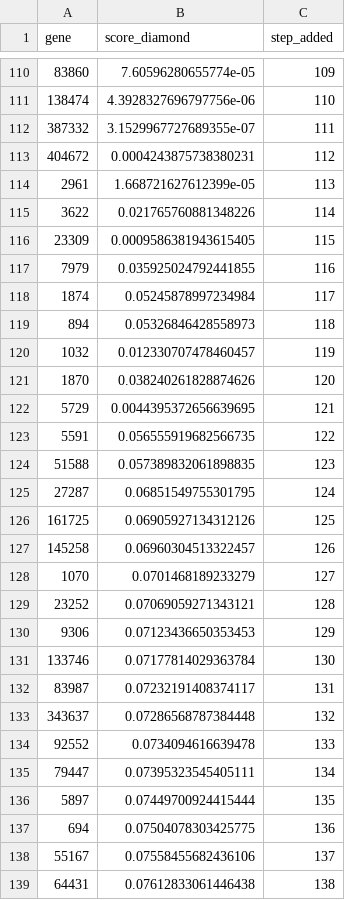
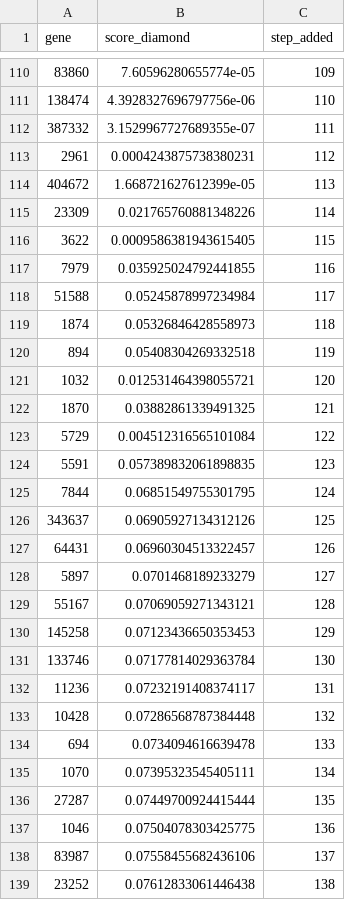
Before and after one commit to martinacsh/HAB_tarea-2, a TSV file: results/network_diamond_diamond_k200.tsv, drawn as a sheet; only a part is shown, gaps mark what is left out; the diff covers the shown part only.

```diff
--- a/results/network_diamond_diamond_k200.tsv
+++ b/results/network_diamond_diamond_k200.tsv
@@ -112,28 +112,28 @@ gene	score_diamond	step_added
 387332	3.1529967727689355e-07	111
-404672	0.0004243875738380231	112
-2961	1.668721627612399e-05	113
-3622	0.021765760881348226	114
-23309	0.0009586381943615405	115
+2961	0.0004243875738380231	112
+404672	1.668721627612399e-05	113
+23309	0.021765760881348226	114
+3622	0.0009586381943615405	115
 7979	0.035925024792441855	116
-1874	0.05245878997234984	117
-894	0.05326846428558973	118
-1032	0.012330707478460457	119
-1870	0.038240261828874626	120
-5729	0.0044395372656639695	121
-5591	0.056555919682566735	122
-51588	0.057389832061898835	123
-27287	0.06851549755301795	124
-161725	0.06905927134312126	125
-145258	0.06960304513322457	126
-1070	0.0701468189233279	127
-23252	0.07069059271343121	128
-9306	0.07123436650353453	129
+51588	0.05245878997234984	117
+1874	0.05326846428558973	118
+894	0.05408304269332518	119
+1032	0.012531464398055721	120
+1870	0.03882861339491325	121
+5729	0.004512316565101084	122
+5591	0.057389832061898835	123
+7844	0.06851549755301795	124
+343637	0.06905927134312126	125
+64431	0.06960304513322457	126
+5897	0.0701468189233279	127
+55167	0.07069059271343121	128
+145258	0.07123436650353453	129
 133746	0.07177814029363784	130
-83987	0.07232191408374117	131
-343637	0.07286568787384448	132
-92552	0.0734094616639478	133
-79447	0.07395323545405111	134
-5897	0.07449700924415444	135
-694	0.07504078303425775	136
-55167	0.07558455682436106	137
-64431	0.07612833061446438	138
+11236	0.07232191408374117	131
+10428	0.07286568787384448	132
+694	0.0734094616639478	133
+1070	0.07395323545405111	134
+27287	0.07449700924415444	135
+1046	0.07504078303425775	136
+83987	0.07558455682436106	137
+23252	0.07612833061446438	138
```
Also changed, not shown: 10 added rows, 10 removed rows and 59 edited cells elsewhere in this file, 3 other files.
